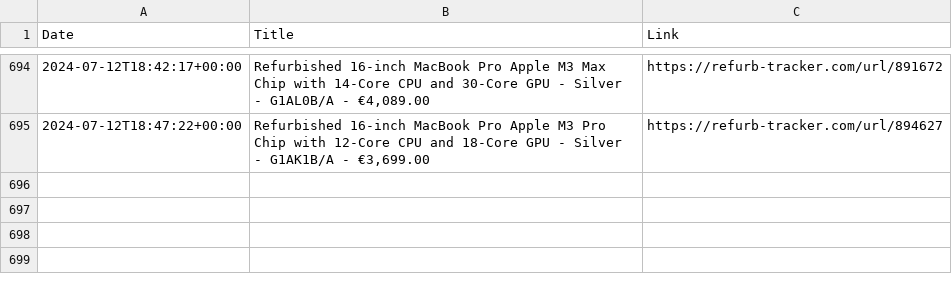
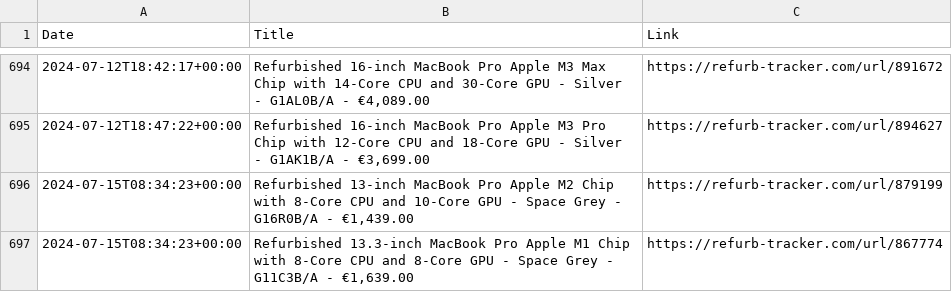
Before and after one commit to felconmar/refurb-tracker-history, a CSV file: data/ie/refurb_tracker_macbookpro.csv, drawn as a sheet; only a part is shown, gaps mark what is left out; the diff names each change by its address in the sheet, - before the commit and + after, or states it on an @@ line.

```diff
--- a/data/ie/refurb_tracker_macbookpro.csv
+++ b/data/ie/refurb_tracker_macbookpro.csv
+row 696: 2024-07-15T08:34:23+00:00 | Refurbished 13-inch MacBook Pro Apple M2 Chip with 8‑Core CPU and 10‑Core GPU - Space Grey - G16R0B/A - €1,439.00 | https://refurb-tracker.com/url/879199
+row 697: 2024-07-15T08:34:23+00:00 | Refurbished 13.3-inch MacBook Pro Apple M1 Chip with 8‑Core CPU and 8‑Core GPU - Space Grey - G11C3B/A - €1,639.00 | https://refurb-tracker.com/url/867774
```
Also changed, not shown: data/ch/refurb_tracker_macbookair.csv, data/cx/refurb_tracker_macbookair.csv, 4 other files.
